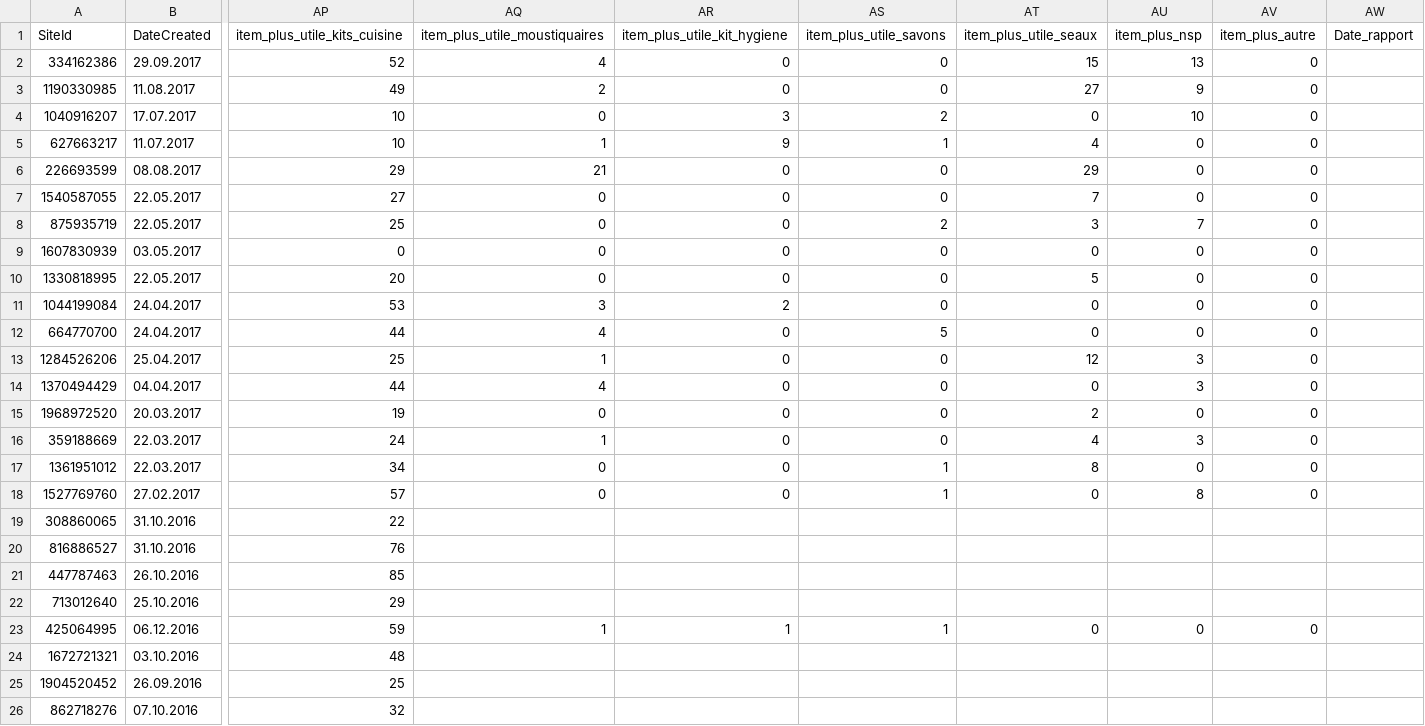
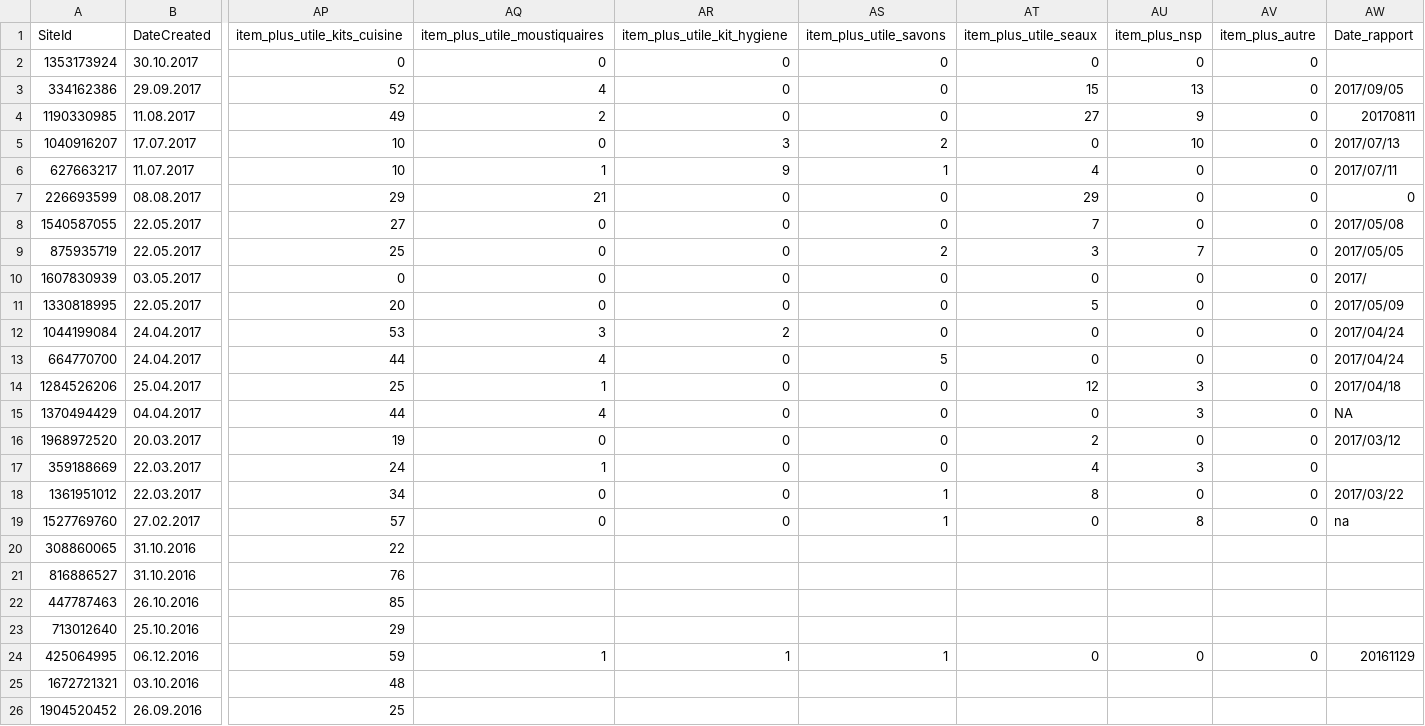
Before and after one commit to reachjor/reachjo, a CSV file: RCA_RRM/data/RRM_PDM.csv, drawn as a sheet; only a part is shown, gaps mark what is left out; the shorter side is filled out with more unchanged rows; addresses are those after the commit; rows hold the shown columns only; the diff names each change by its address in the sheet, - before the commit and + after, or states it on an @@ line.

Commit message:
Update RRM_PDM.csv

```diff
--- a/RCA_RRM/data/RRM_PDM.csv
+++ b/RCA_RRM/data/RRM_PDM.csv
+row 2: 1353173924 | 30.10.2017 | 0 | 0 | 0 | 0 | 0 | 0 | 0
-AW3 (Date_rapport): (empty)
+AW3 (Date_rapport): 2017/09/05
-AW4 (Date_rapport): (empty)
+AW4 (Date_rapport): 20170811
-AW5 (Date_rapport): (empty)
+AW5 (Date_rapport): 2017/07/13
-AW6 (Date_rapport): (empty)
+AW6 (Date_rapport): 2017/07/11
-AW7 (Date_rapport): (empty)
+AW7 (Date_rapport): 0
-AW8 (Date_rapport): (empty)
+AW8 (Date_rapport): 2017/05/08
-AW9 (Date_rapport): (empty)
+AW9 (Date_rapport): 2017/05/05
-AW10 (Date_rapport): (empty)
+AW10 (Date_rapport): 2017/
-AW11 (Date_rapport): (empty)
+AW11 (Date_rapport): 2017/05/09
-AW12:AW13 (Date_rapport): (empty)
+AW12:AW13 (Date_rapport): 2017/04/24
-AW14 (Date_rapport): (empty)
+AW14 (Date_rapport): 2017/04/18
-AW15 (Date_rapport): (empty)
+AW15 (Date_rapport): NA
-AW16 (Date_rapport): (empty)
+AW16 (Date_rapport): 2017/03/12
-AW18 (Date_rapport): (empty)
+AW18 (Date_rapport): 2017/03/22
-AW19 (Date_rapport): (empty)
+AW19 (Date_rapport): na
-AW24 (Date_rapport): (empty)
+AW24 (Date_rapport): 20161129
```
